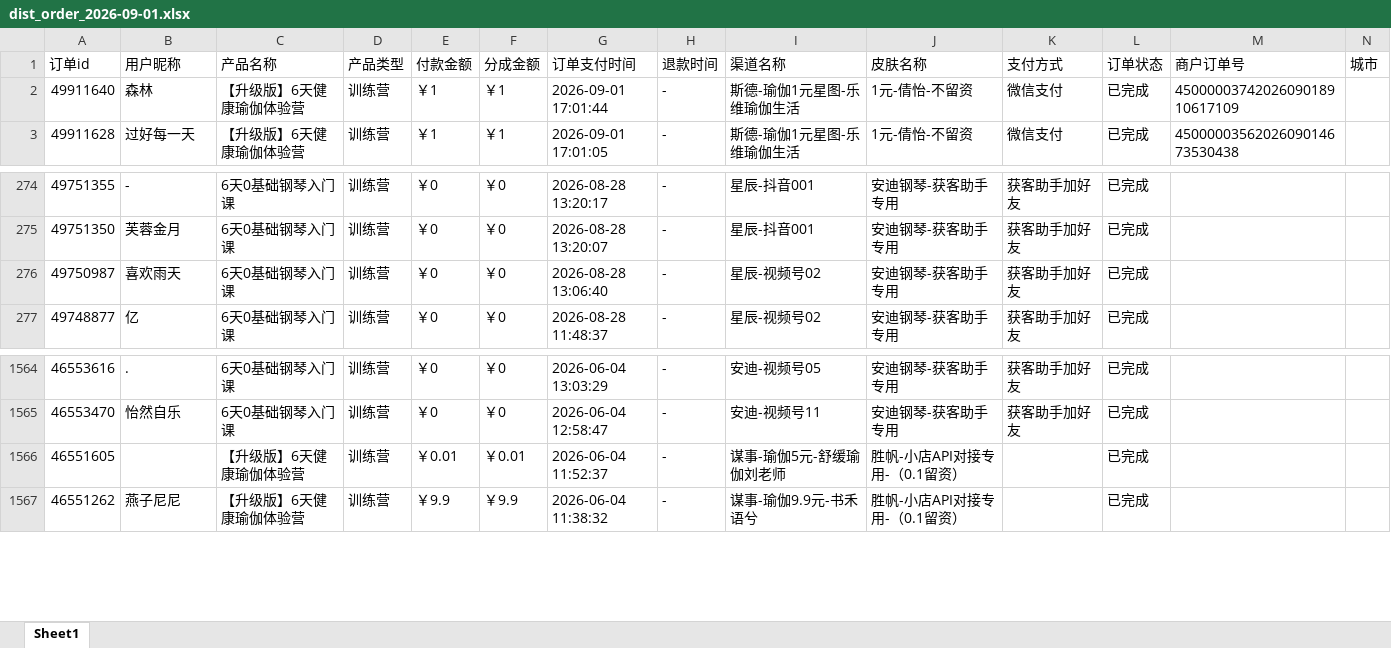
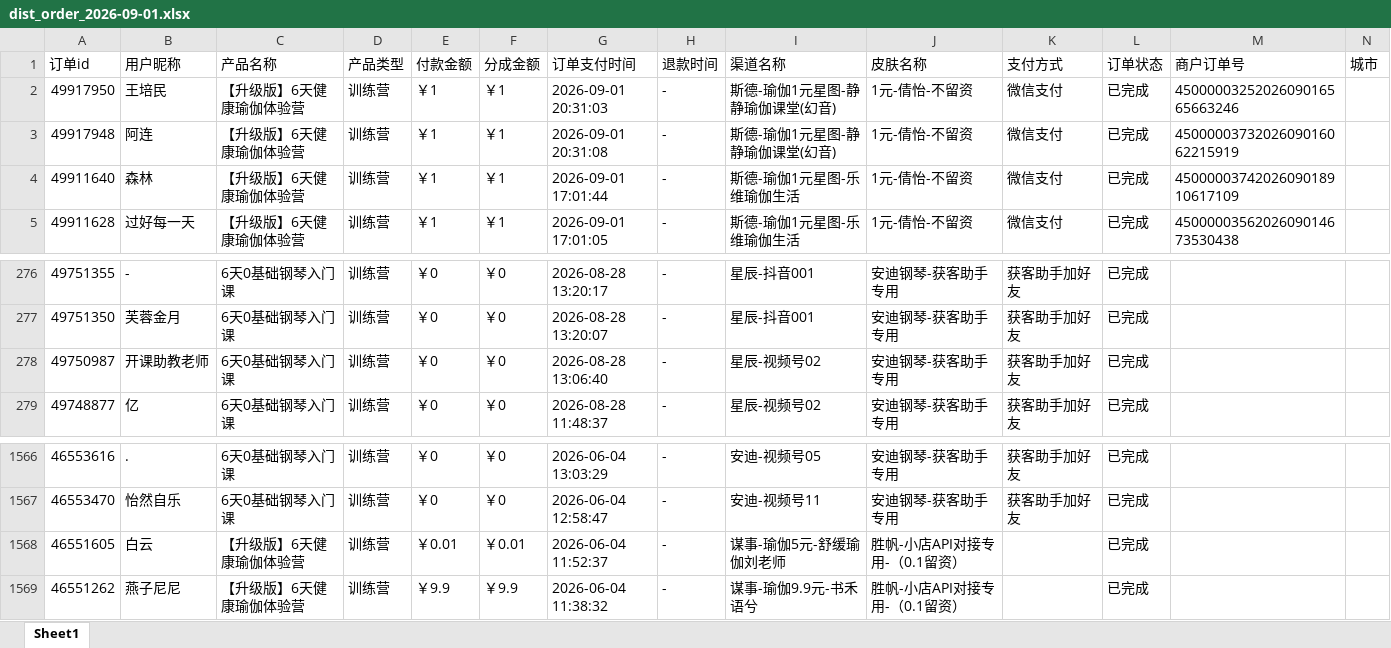
Before and after one commit to JNC121314/jianzhi-dashboard, an Excel workbook: data/exports/视频号/dist_order_2026-09-01.xlsx, sheet Sheet1, drawn as a sheet; only a part is shown, gaps mark what is left out; values as stored, in another font and other column widths than the file's, no borders; addresses are those after the commit; the diff names each change by its address in the sheet, - before the commit and + after, or states it on an @@ line.

```diff
--- a/data/exports/视频号/dist_order_2026-09-01.xlsx (sheet Sheet1)
+++ b/data/exports/视频号/dist_order_2026-09-01.xlsx (sheet Sheet1)
+row 2: 49917950 | 王培民 | 【升级版】6天健康瑜伽体验营 | 训练营 | ￥1 | ￥1 | 2026-09-01 20:31:03 | - | 斯德-瑜伽1元星图-静静瑜伽课堂(幻音) | 1元-倩怡-不留资 | 微信支付 | 已完成 | 4500000325202609016565663246
+row 3: 49917948 | 阿连 | 【升级版】6天健康瑜伽体验营 | 训练营 | ￥1 | ￥1 | 2026-09-01 20:31:08 | - | 斯德-瑜伽1元星图-静静瑜伽课堂(幻音) | 1元-倩怡-不留资 | 微信支付 | 已完成 | 4500000373202609016062215919
-B278 (用户昵称): 喜欢雨天
+B278 (用户昵称): 开课助教老师
-B1568 (用户昵称): (empty)
+B1568 (用户昵称): 白云
```
Also changed, not shown: data/exports/严总/dist_order_2026-09-01.xlsx, data/exports/毛毛矩阵/dist_order_2026-09-01.xlsx, 7 other files.
